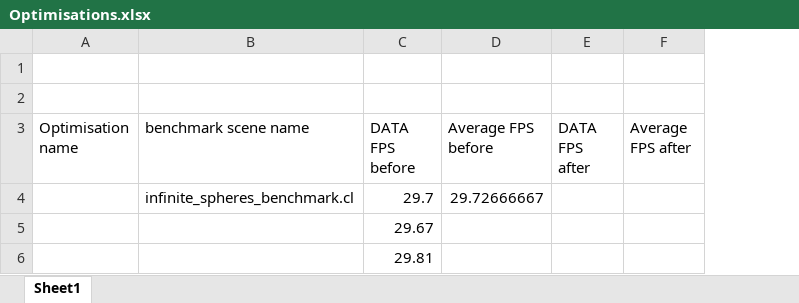
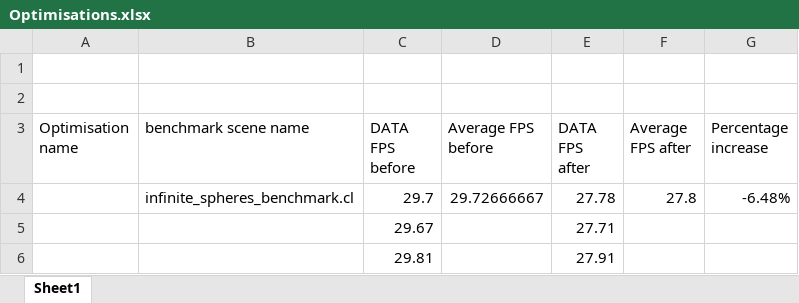
Before and after one commit to SolomonBaarda/fractal-geometry-renderer, an Excel workbook: Deliverable 2/Optimisations.xlsx, sheet Sheet1, drawn as a sheet; values as stored, in another font and other column widths than the file's, no borders; the diff names each change by its address in the sheet, - before the commit and + after, or states it on an @@ line.

Commit message:
Update Optimisations.xlsx

```diff
--- a/Deliverable 2/Optimisations.xlsx (sheet Sheet1)
+++ b/Deliverable 2/Optimisations.xlsx (sheet Sheet1)
+column G (Percentage increase), row 4: -6.48%
-E4 (DATA FPS after): (empty)
+E4 (DATA FPS after): 27.78
-F4 (Average FPS after): (empty)
+F4 (Average FPS after): 27.8
-E5 (DATA FPS after): (empty)
+E5 (DATA FPS after): 27.71
-E6 (DATA FPS after): (empty)
+E6 (DATA FPS after): 27.91
```
